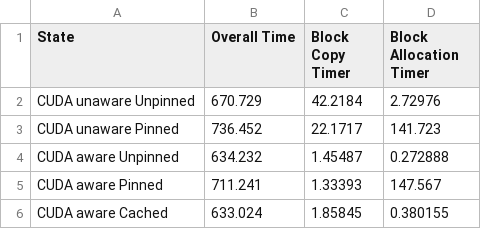
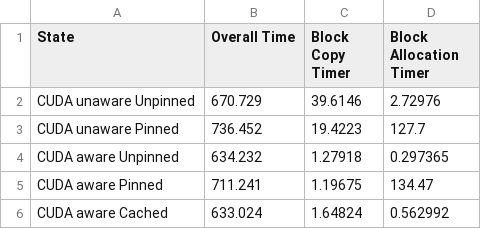
Before and after one commit to anuragpeshne/gpu-cgoptimization-thesis, a CSV file: results/gpu_real/C12H10.csv, drawn as a sheet.

```diff
--- a/results/gpu_real/C12H10.csv
+++ b/results/gpu_real/C12H10.csv
@@ -1,6 +1,6 @@
 State,                 Overall Time, Block Copy Timer, Block Allocation Timer
-CUDA unaware Unpinned, 670.729,      42.2184,          2.72976
-CUDA unaware Pinned,   736.452,      22.1717,          141.723
-CUDA aware Unpinned,   634.232,      1.45487,          0.272888
-CUDA aware Pinned,     711.241,      1.33393,          147.567
-CUDA aware Cached,     633.024,      1.85845,          0.380155
+CUDA unaware Unpinned, 670.729,      39.6146,          2.72976
+CUDA unaware Pinned,   736.452,      19.4223,          127.7
+CUDA aware Unpinned,   634.232,      1.27918,          0.297365
+CUDA aware Pinned,     711.241,      1.19675,          134.47
+CUDA aware Cached,     633.024,      1.64824,          0.562992
```
Also changed, not shown: results/block_size/no_prefetch.csv, results/block_size/prefetch.csv, 7 other files.
